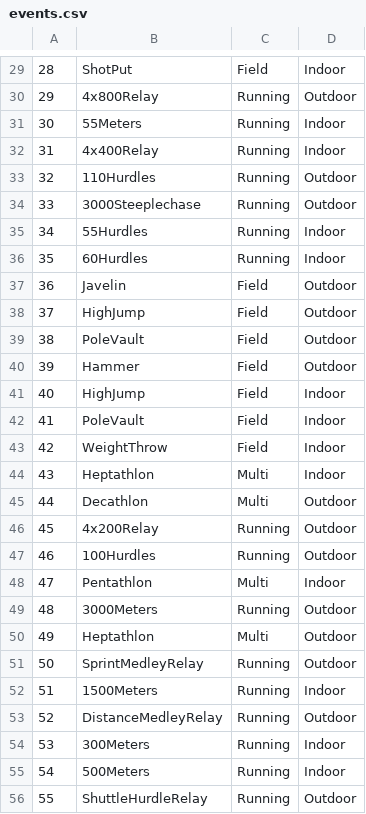
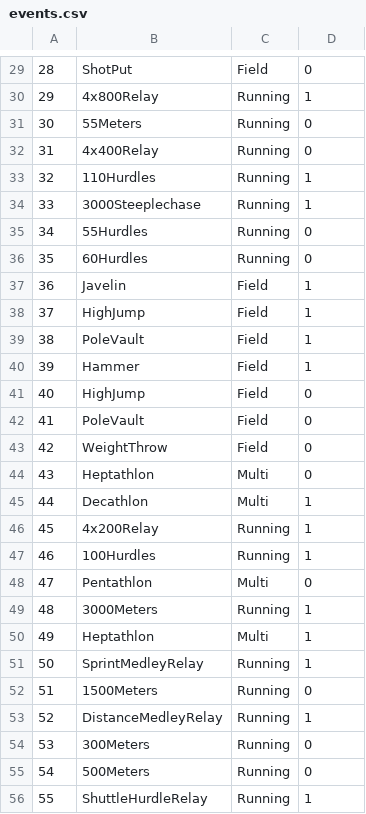
Before and after one commit to ILyness/cs257, a CSV file: data/events.csv, drawn as a sheet; only a part is shown, gaps mark what is left out; the diff covers the shown part only.

```diff
--- a/data/events.csv
+++ b/data/events.csv
@@ -29,28 +29,28 @@
-28,ShotPut,Field,Indoor
-29,4x800Relay,Running,Outdoor
-30,55Meters,Running,Indoor
-31,4x400Relay,Running,Indoor
-32,110Hurdles,Running,Outdoor
-33,3000Steeplechase,Running,Outdoor
-34,55Hurdles,Running,Indoor
-35,60Hurdles,Running,Indoor
-36,Javelin,Field,Outdoor
-37,HighJump,Field,Outdoor
-38,PoleVault,Field,Outdoor
-39,Hammer,Field,Outdoor
-40,HighJump,Field,Indoor
-41,PoleVault,Field,Indoor
-42,WeightThrow,Field,Indoor
-43,Heptathlon,Multi,Indoor
-44,Decathlon,Multi,Outdoor
-45,4x200Relay,Running,Outdoor
-46,100Hurdles,Running,Outdoor
-47,Pentathlon,Multi,Indoor
-48,3000Meters,Running,Outdoor
-49,Heptathlon,Multi,Outdoor
-50,SprintMedleyRelay,Running,Outdoor
-51,1500Meters,Running,Indoor
-52,DistanceMedleyRelay,Running,Outdoor
-53,300Meters,Running,Indoor
-54,500Meters,Running,Indoor
-55,ShuttleHurdleRelay,Running,Outdoor
+28,ShotPut,Field,0
+29,4x800Relay,Running,1
+30,55Meters,Running,0
+31,4x400Relay,Running,0
+32,110Hurdles,Running,1
+33,3000Steeplechase,Running,1
+34,55Hurdles,Running,0
+35,60Hurdles,Running,0
+36,Javelin,Field,1
+37,HighJump,Field,1
+38,PoleVault,Field,1
+39,Hammer,Field,1
+40,HighJump,Field,0
+41,PoleVault,Field,0
+42,WeightThrow,Field,0
+43,Heptathlon,Multi,0
+44,Decathlon,Multi,1
+45,4x200Relay,Running,1
+46,100Hurdles,Running,1
+47,Pentathlon,Multi,0
+48,3000Meters,Running,1
+49,Heptathlon,Multi,1
+50,SprintMedleyRelay,Running,1
+51,1500Meters,Running,0
+52,DistanceMedleyRelay,Running,1
+53,300Meters,Running,0
+54,500Meters,Running,0
+55,ShuttleHurdleRelay,Running,1
```
Also changed, not shown: 28 edited cells elsewhere in this file, 2 other files.
